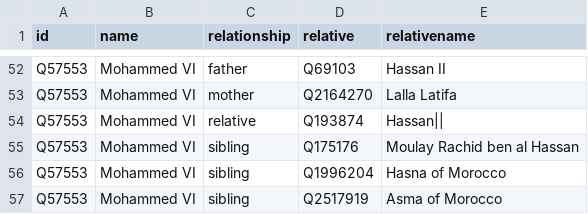
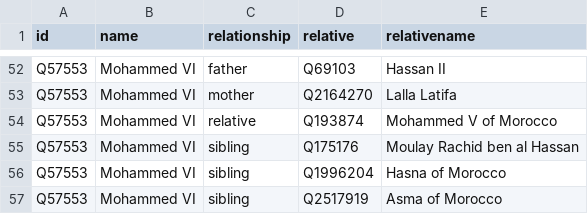
Before and after one commit to every-politician-scrapers/morocco-ministers, a CSV file: html/family.csv, drawn as a sheet; only a part is shown, gaps mark what is left out.

```diff
--- a/html/family.csv
+++ b/html/family.csv
@@ -53,3 +53,3 @@ Q57553,Mohammed VI,father,Q69103,Hassan II
 Q57553,Mohammed VI,mother,Q2164270,Lalla Latifa
-Q57553,Mohammed VI,relative,Q193874,Hassan||
+Q57553,Mohammed VI,relative,Q193874,Mohammed V of Morocco
 Q57553,Mohammed VI,sibling,Q175176,Moulay Rachid ben al Hassan
```
Also changed, not shown: html/holders21.csv, html/legislators.csv.
